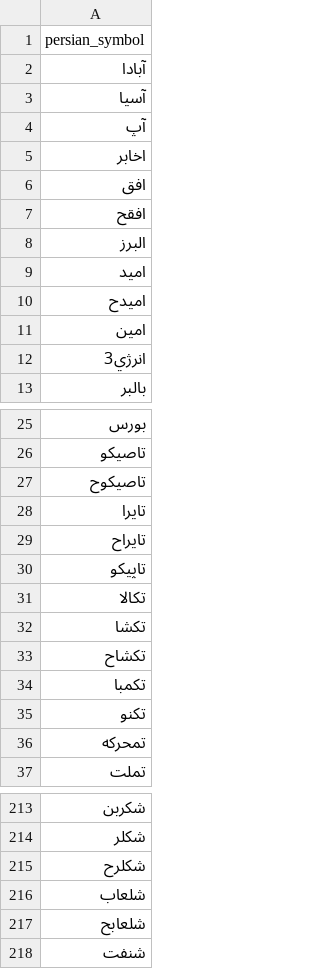
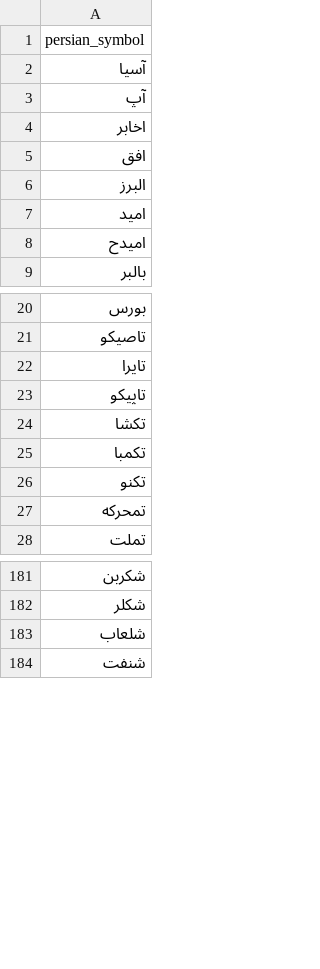
Before and after one commit to Kianoush-Azarnia/stock-price-prediction, a CSV file: Data/symbols_with_sufficient_trades.csv, drawn as a sheet; only a part is shown, gaps mark what is left out; the diff covers the shown part only; the diff names each change by its address in the sheet, - before the commit and + after, or states it on an @@ line.

```diff
--- a/Data/symbols_with_sufficient_trades.csv
+++ b/Data/symbols_with_sufficient_trades.csv
-row 2: آبادا
-row 7: افقح
-row 11: امين
-row 12: انرژي3
-row 27: تاصيكوح
-row 29: تايراح
-row 31: تكالا
-row 33: تكشاح
-row 215: شكلرح
-row 217: شلعابح
```
Also changed, not shown: 48 removed rows elsewhere in this file, 4 other files.
